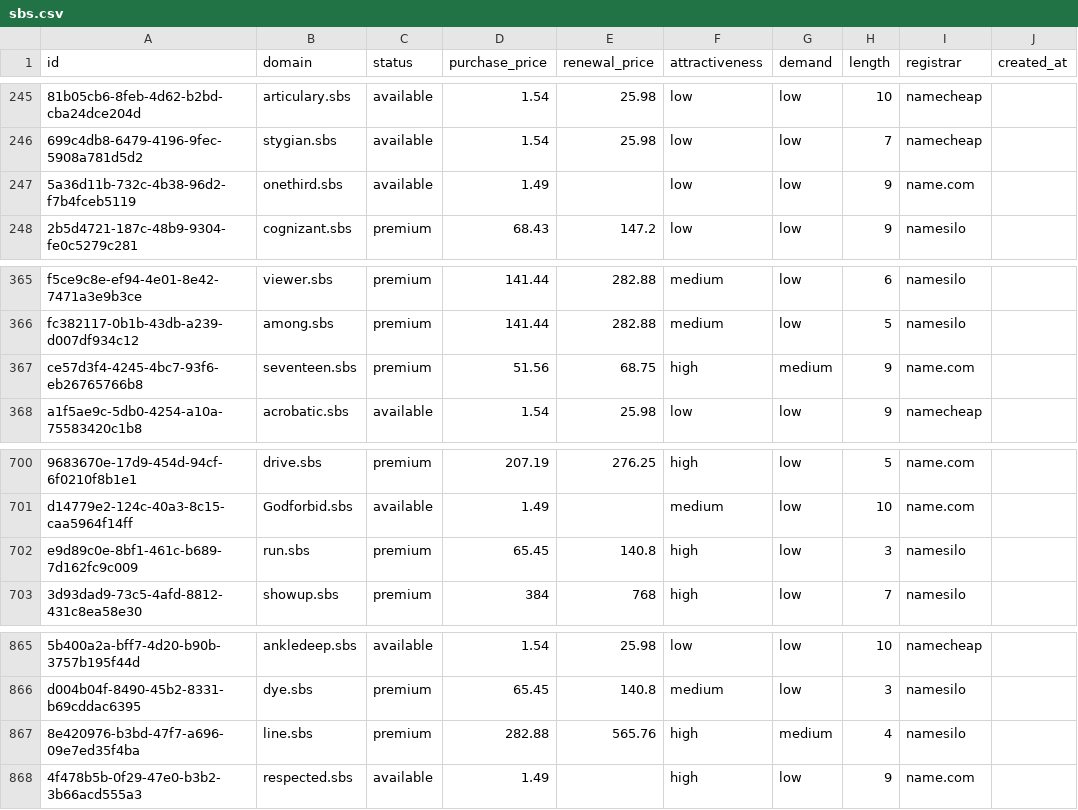
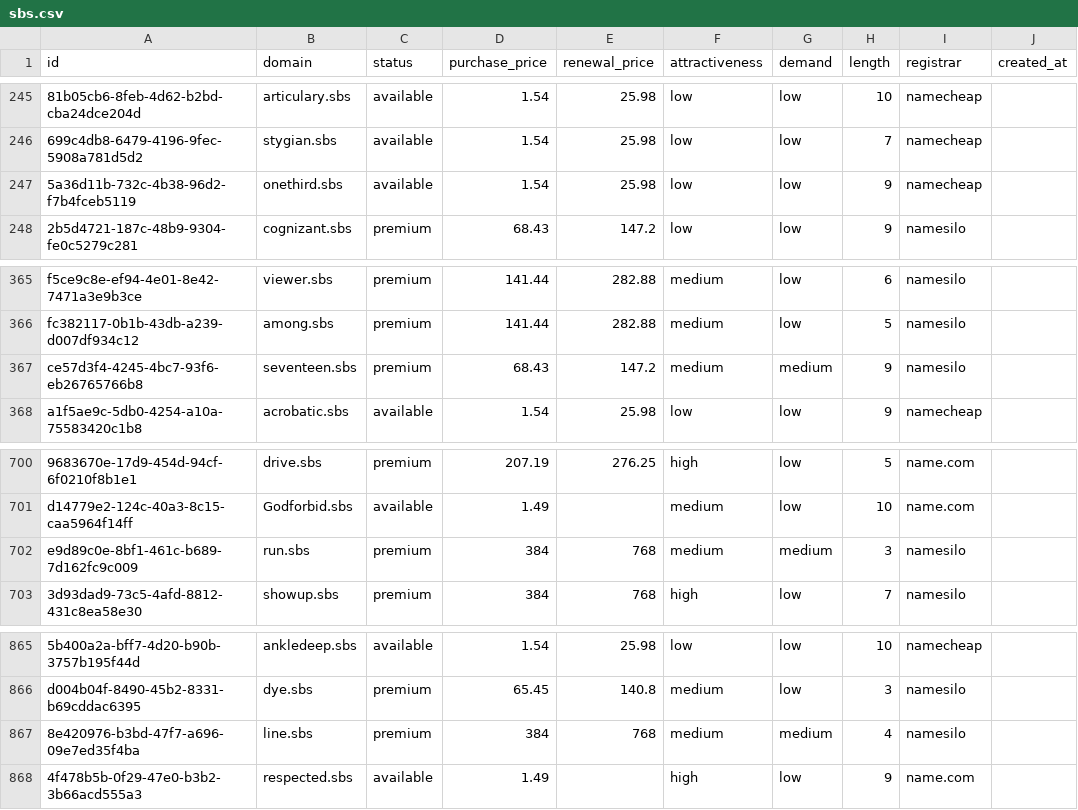
Before and after one commit to UniqueDomains/sbs-oneword-domains, a CSV file: sbs.csv, drawn as a sheet; only a part is shown, gaps mark what is left out; the diff names each change by its address in the sheet, - before the commit and + after, or states it on an @@ line.

Commit message:
Domains update

```diff
--- a/sbs.csv
+++ b/sbs.csv
-D247 (purchase_price): 1.49
+D247 (purchase_price): 1.54
-E247 (renewal_price): (empty)
+E247 (renewal_price): 25.98
-I247 (registrar): name.com
+I247 (registrar): namecheap
-D367 (purchase_price): 51.56
+D367 (purchase_price): 68.43
-E367 (renewal_price): 68.75
+E367 (renewal_price): 147.2
-F367 (attractiveness): high
+F367 (attractiveness): medium
-I367 (registrar): name.com
+I367 (registrar): namesilo
-D702 (purchase_price): 65.45
+D702 (purchase_price): 384
-E702 (renewal_price): 140.8
+E702 (renewal_price): 768
-F702 (attractiveness): high
+F702 (attractiveness): medium
-G702 (demand): low
+G702 (demand): medium
-D867 (purchase_price): 282.88
+D867 (purchase_price): 384
-E867 (renewal_price): 565.76
+E867 (renewal_price): 768
-F867 (attractiveness): high
+F867 (attractiveness): medium
```
Also changed, not shown: 4 other files.
